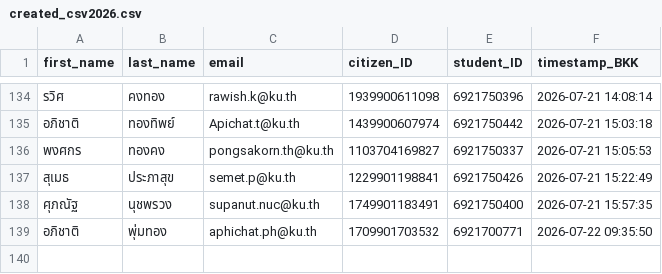
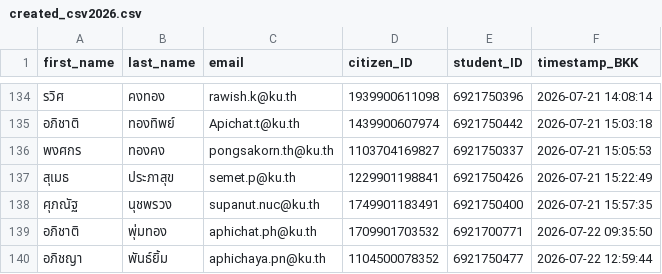
Before and after one commit to PythonianSt/Register, a CSV file: created_csv2026.csv, drawn as a sheet; only a part is shown, gaps mark what is left out.

Commit message:
Update created_csv2026.csv 2026-07-22 12:59:45 BKK

```diff
--- a/created_csv2026.csv
+++ b/created_csv2026.csv
@@ -139 +139,2 @@
 อภิชาติ,พุ่มทอง,aphichat.ph@ku.th,1709901703532,6921700771,2026-07-22 09:35:50
+อภิชญา,พันธ์ยิ้ม,aphichaya.pn@ku.th,1104500078352,6921750477,2026-07-22 12:59:44
```
